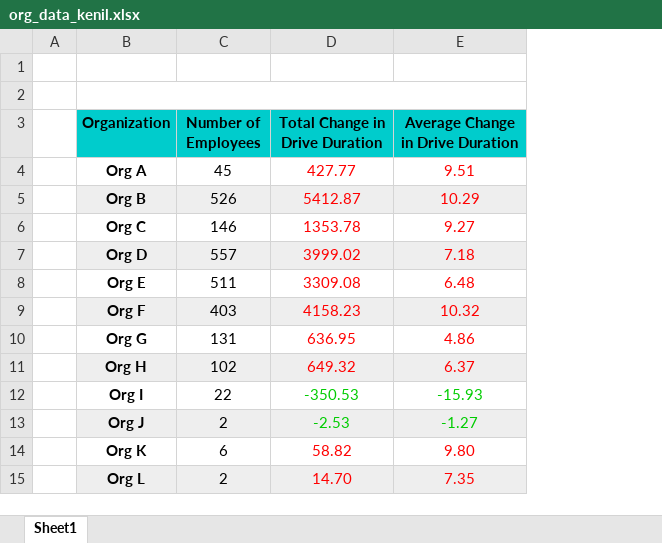
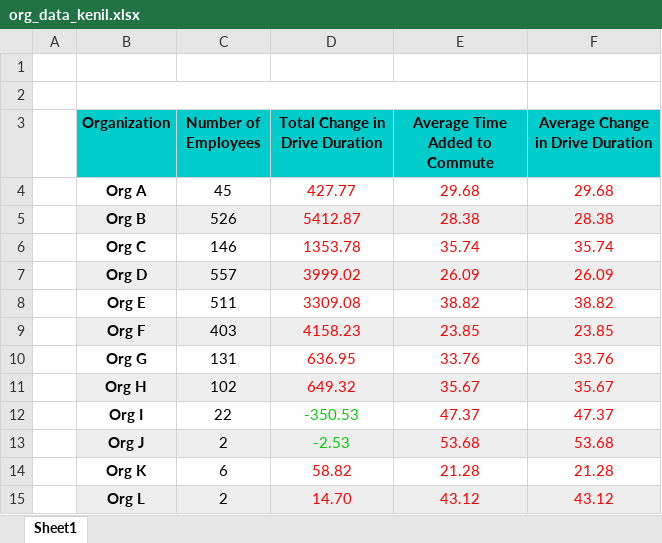
Before and after one commit to cdvalenti/temple_analytics, an Excel workbook: data/org_data/org_data_kenil.xlsx, sheet Sheet1, drawn as a sheet; values as stored, in another font and other column widths than the file's, no borders; charts and pictures not drawn; removed rows and columns are numbered as before the commit, all else as after; the diff names each change by its address in the sheet, - before the commit and + after, or states it on an @@ line.

```diff
--- a/data/org_data/org_data_kenil.xlsx (sheet Sheet1)
+++ b/data/org_data/org_data_kenil.xlsx (sheet Sheet1)
+column E (Average Time Added to Commute), rows 4-15: 29.68 | 28.38 | 35.74 | 26.09 | 38.82 | 23.85 | 33.76 | 35.67 | 47.37 | 53.68 | 21.28 | 43.12
-B2:E2 merged
+B2:E2 merged
-F4 (Average Change in Drive Duration): 9.51
+F4 (Average Change in Drive Duration): 29.68
-F5 (Average Change in Drive Duration): 10.29
+F5 (Average Change in Drive Duration): 28.38
-F6 (Average Change in Drive Duration): 9.27
+F6 (Average Change in Drive Duration): 35.74
-F7 (Average Change in Drive Duration): 7.18
+F7 (Average Change in Drive Duration): 26.09
-F8 (Average Change in Drive Duration): 6.48
+F8 (Average Change in Drive Duration): 38.82
-F9 (Average Change in Drive Duration): 10.32
+F9 (Average Change in Drive Duration): 23.85
-F10 (Average Change in Drive Duration): 4.86
+F10 (Average Change in Drive Duration): 33.76
-F11 (Average Change in Drive Duration): 6.37
+F11 (Average Change in Drive Duration): 35.67
-F12 (Average Change in Drive Duration): -15.93
+F12 (Average Change in Drive Duration): 47.37
-F12:F13 text colour: #00CC00
+F12:F13 text colour: #FF0000
-F13 (Average Change in Drive Duration): -1.27
+F13 (Average Change in Drive Duration): 53.68
-F14 (Average Change in Drive Duration): 9.80
+F14 (Average Change in Drive Duration): 21.28
-F15 (Average Change in Drive Duration): 7.35
+F15 (Average Change in Drive Duration): 43.12
```
Also changed, not shown: charts or pictures, 4 other files.
